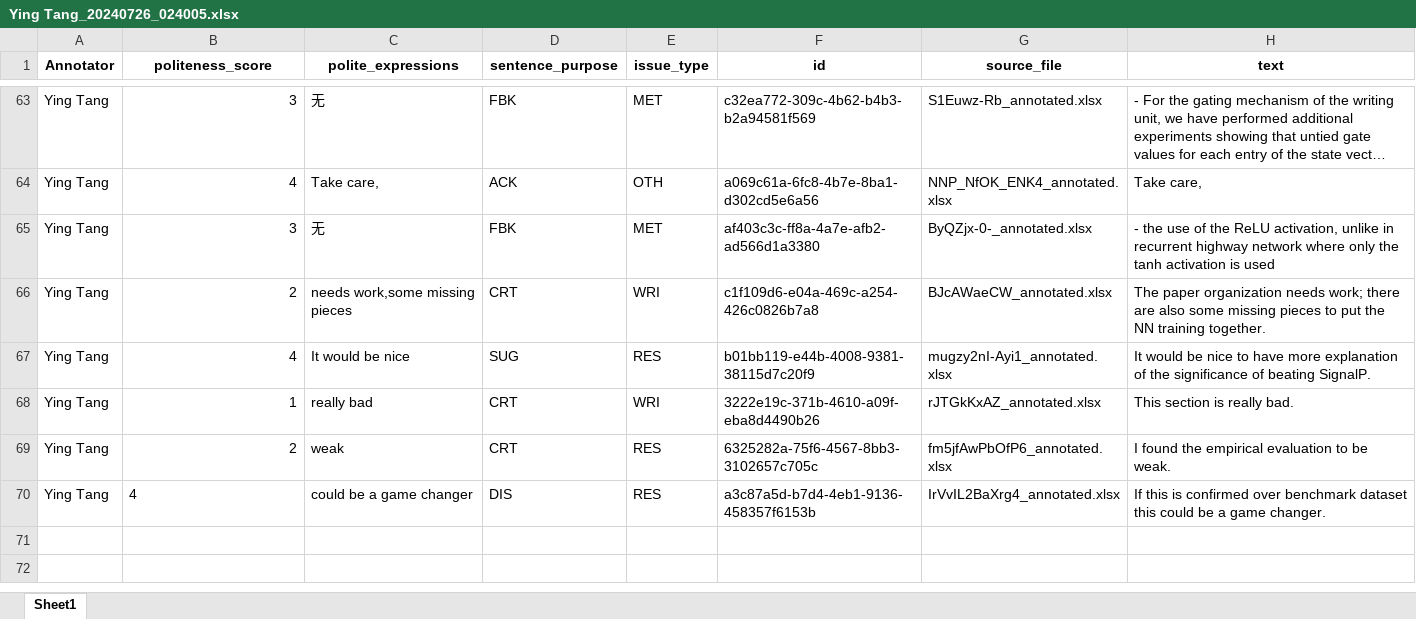
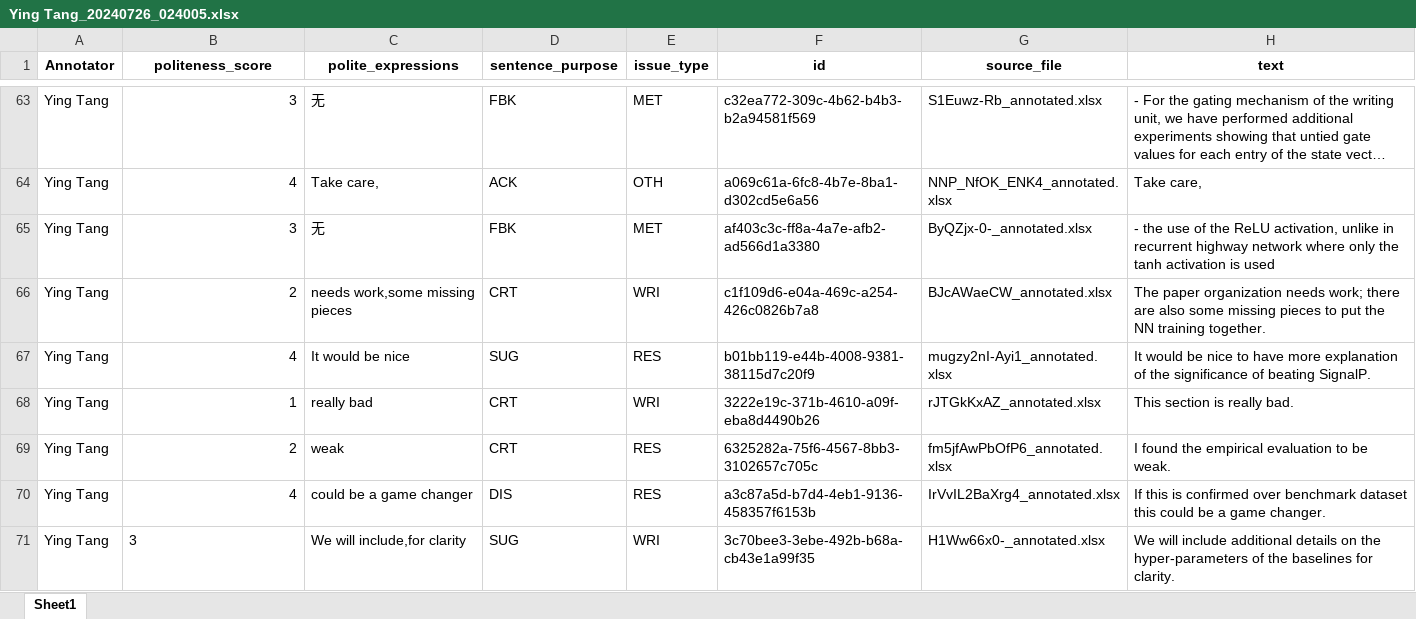
Before and after one commit to pariskang/CMLM-WangShuhe, an Excel workbook: annotations/Ying Tang_20240726_024005.xlsx, sheet Sheet1, drawn as a sheet; only a part is shown, gaps mark what is left out; long unchanged cells end in …; values as stored, in another font and other column widths than the file's, no borders; the diff names each change by its address in the sheet, - before the commit and + after, or states it on an @@ line.

Commit message:
Update annotations for Ying Tang

```diff
--- a/annotations/Ying Tang_20240726_024005.xlsx (sheet Sheet1)
+++ b/annotations/Ying Tang_20240726_024005.xlsx (sheet Sheet1)
-B70 alignment: left
+B70 alignment: right
+row 71: Ying Tang | 3 | We will include,for clarity | SUG | WRI | 3c70bee3-3ebe-492b-b68a-cb43e1a99f35 | H1Ww66x0-_annotated.xlsx | We will include additional details on the hyper-parameters of the baselines for clarity.
```
